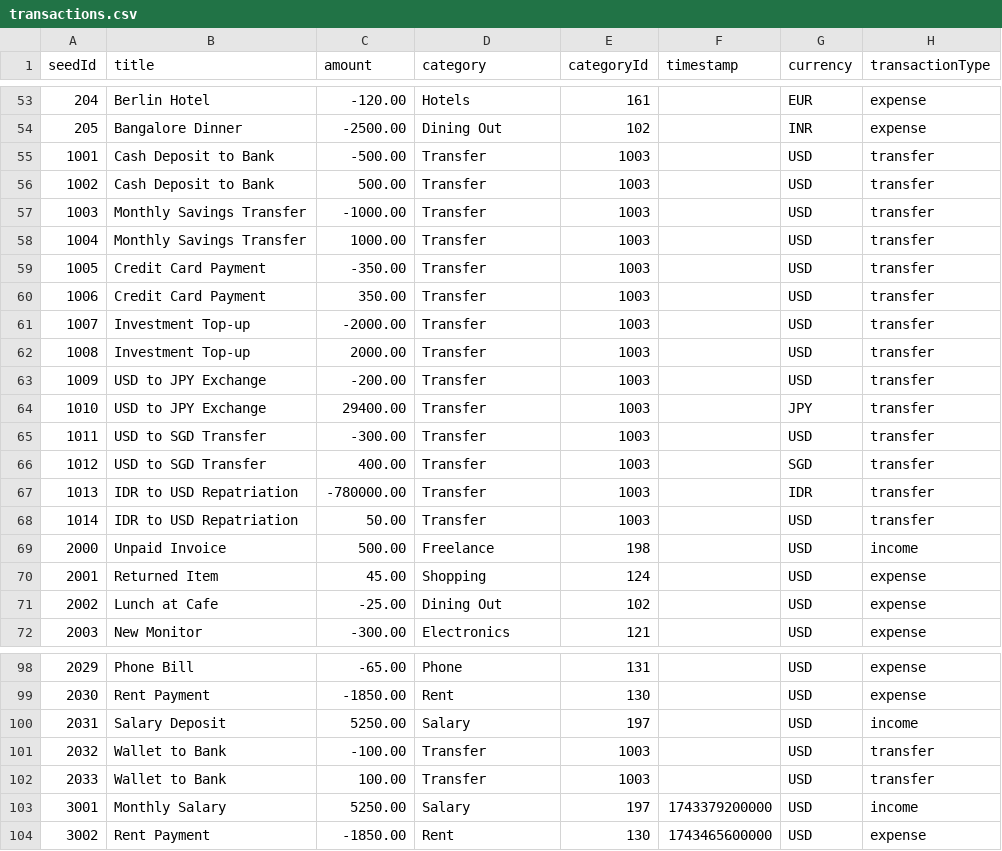
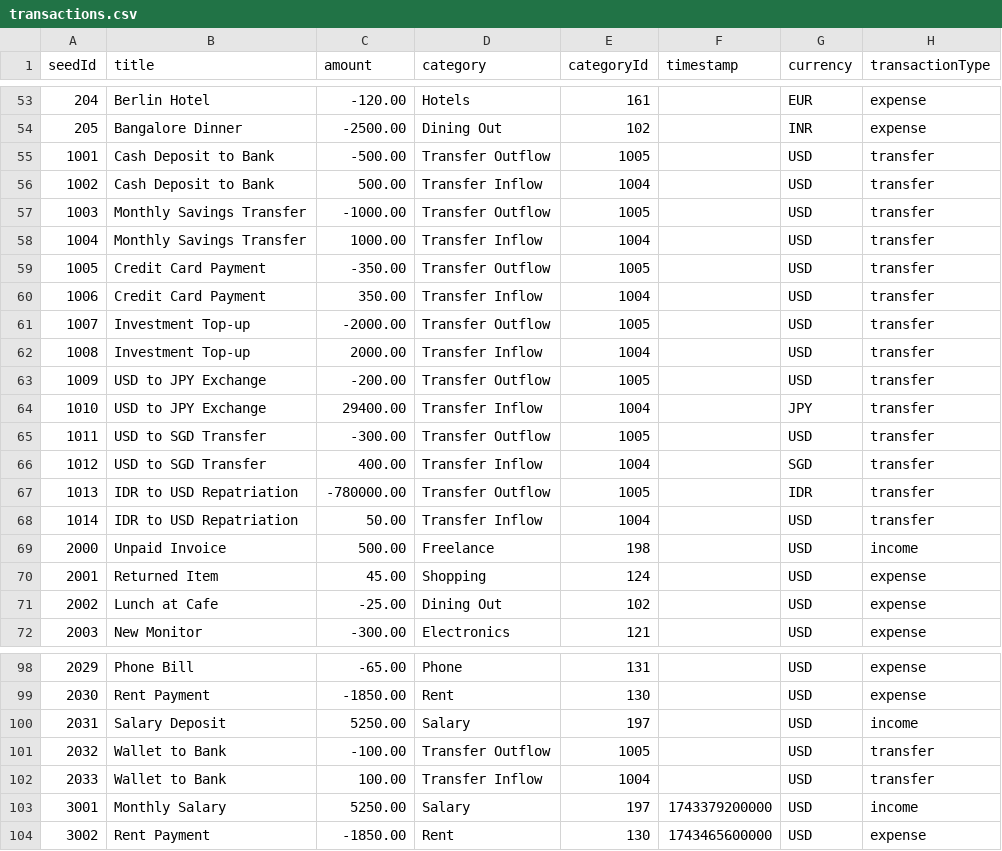
Before and after one commit to appmonster007/OssWallet, a CSV file: app/src/debug/assets/transactions.csv, drawn as a sheet; only a part is shown, gaps mark what is left out; the diff covers the shown part only; the diff names each change by its address in the sheet, - before the commit and + after, or states it on an @@ line.

```diff
--- a/app/src/debug/assets/transactions.csv
+++ b/app/src/debug/assets/transactions.csv
-D55 (category): Transfer
+D55 (category): Transfer Outflow
-E55 (categoryId): 1003
+E55 (categoryId): 1005
-D56 (category): Transfer
+D56 (category): Transfer Inflow
-E56 (categoryId): 1003
+E56 (categoryId): 1004
-D57 (category): Transfer
+D57 (category): Transfer Outflow
-E57 (categoryId): 1003
+E57 (categoryId): 1005
-D58 (category): Transfer
+D58 (category): Transfer Inflow
-E58 (categoryId): 1003
+E58 (categoryId): 1004
-D59 (category): Transfer
+D59 (category): Transfer Outflow
-E59 (categoryId): 1003
+E59 (categoryId): 1005
-D60 (category): Transfer
+D60 (category): Transfer Inflow
-E60 (categoryId): 1003
+E60 (categoryId): 1004
-D61 (category): Transfer
+D61 (category): Transfer Outflow
-E61 (categoryId): 1003
+E61 (categoryId): 1005
-D62 (category): Transfer
+D62 (category): Transfer Inflow
-E62 (categoryId): 1003
+E62 (categoryId): 1004
-D63 (category): Transfer
+D63 (category): Transfer Outflow
-E63 (categoryId): 1003
+E63 (categoryId): 1005
-D64 (category): Transfer
+D64 (category): Transfer Inflow
-E64 (categoryId): 1003
+E64 (categoryId): 1004
-D65 (category): Transfer
+D65 (category): Transfer Outflow
-E65 (categoryId): 1003
+E65 (categoryId): 1005
-D66 (category): Transfer
+D66 (category): Transfer Inflow
-E66 (categoryId): 1003
+E66 (categoryId): 1004
-D67 (category): Transfer
+D67 (category): Transfer Outflow
-E67 (categoryId): 1003
+E67 (categoryId): 1005
-D68 (category): Transfer
+D68 (category): Transfer Inflow
-E68 (categoryId): 1003
+E68 (categoryId): 1004
-D101 (category): Transfer
+D101 (category): Transfer Outflow
-E101 (categoryId): 1003
+E101 (categoryId): 1005
-D102 (category): Transfer
+D102 (category): Transfer Inflow
-E102 (categoryId): 1003
+E102 (categoryId): 1004
```
Also changed, not shown: 4 edited cells elsewhere in this file, 28 other files.
